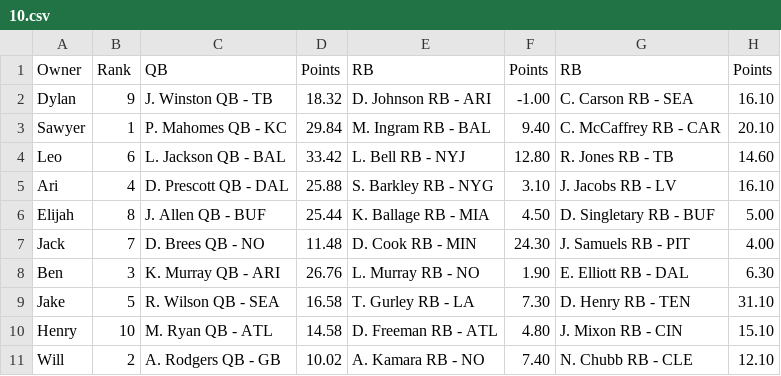
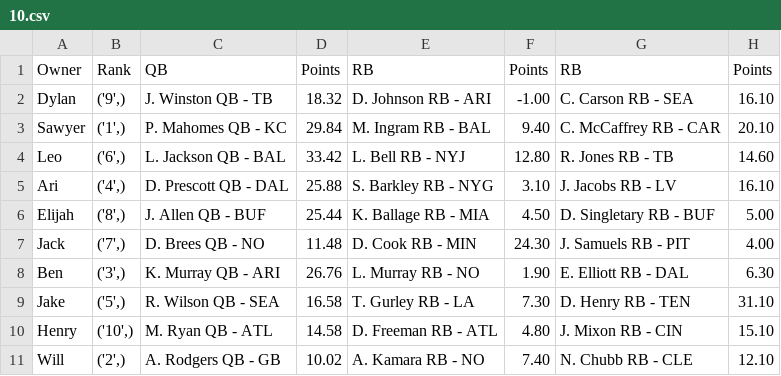
Before and after one commit to sawyercole/FF-Scraping, a CSV file: FlatCats-League-History/2019/10.csv, drawn as a sheet; only a part is shown; the diff names each change by its address in the sheet, - before the commit and + after, or states it on an @@ line.

```diff
--- a/FlatCats-League-History/2019/10.csv
+++ b/FlatCats-League-History/2019/10.csv
-B2: 9
+B2: ('9',)
-B3: 1
+B3: ('1',)
-B4: 6
+B4: ('6',)
-B5: 4
+B5: ('4',)
-B6: 8
+B6: ('8',)
-B7: 7
+B7: ('7',)
-B8: 3
+B8: ('3',)
-B9: 5
+B9: ('5',)
-B10: 10
+B10: ('10',)
-B11: 2
+B11: ('2',)
```
Also changed, not shown: FlatCats-League-History/2019/1.csv, FlatCats-League-History/2019/11.csv, 14 other files.
